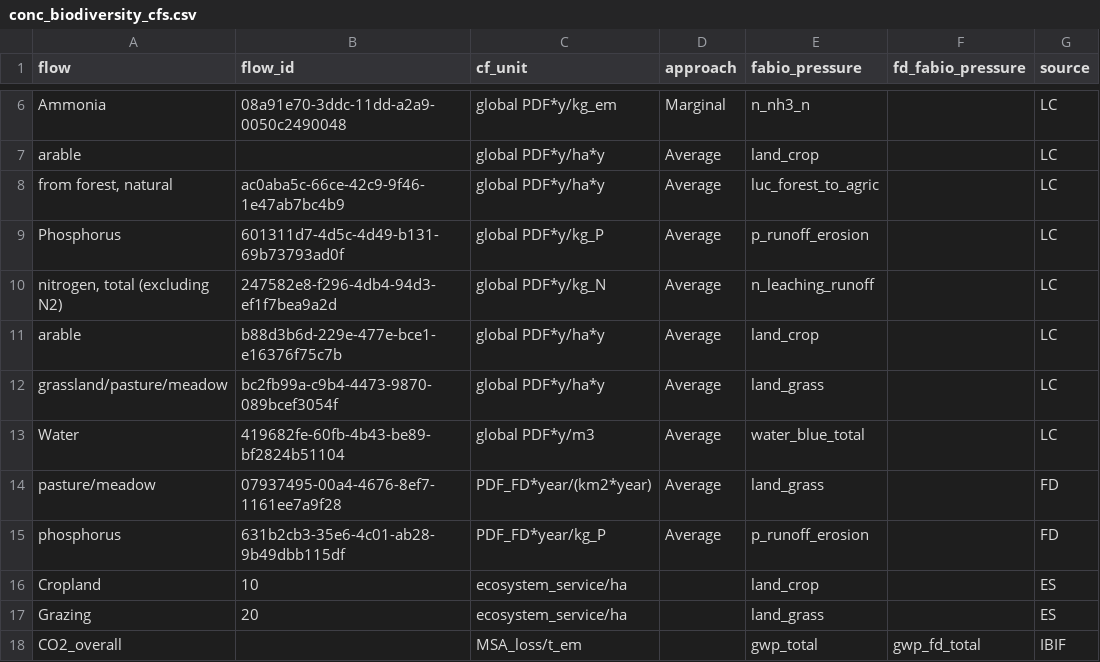
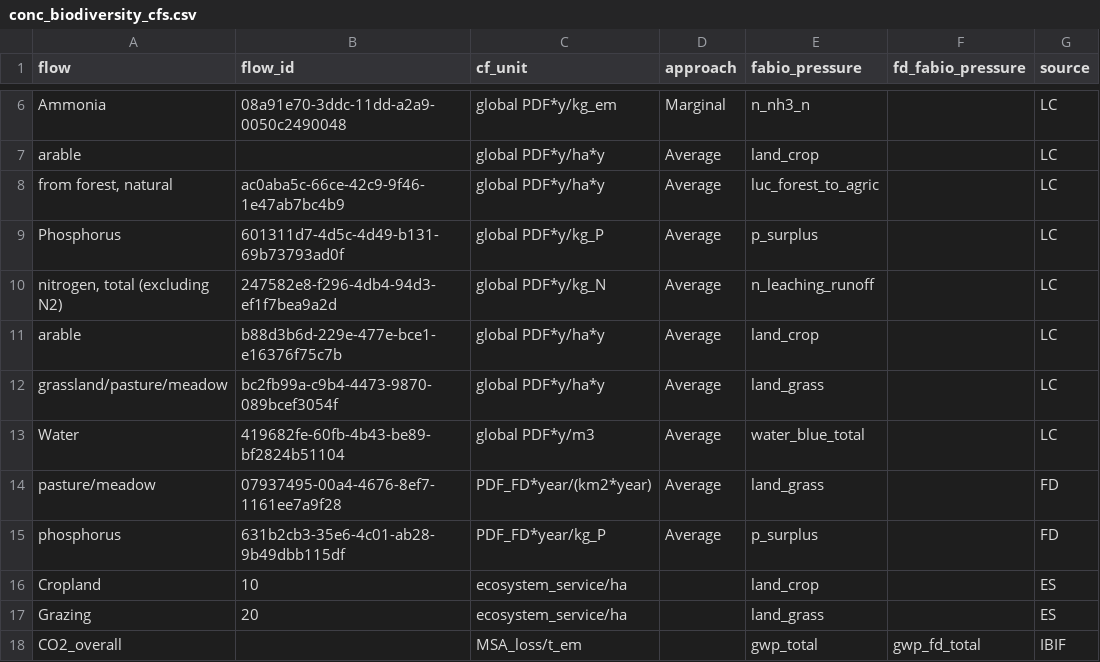
Before and after one commit to fineprint-global/fabio, a CSV file: inst/conc_biodiversity_cfs.csv, drawn as a sheet; only a part is shown, gaps mark what is left out; the diff names each change by its address in the sheet, - before the commit and + after, or states it on an @@ line.

```diff
--- a/inst/conc_biodiversity_cfs.csv
+++ b/inst/conc_biodiversity_cfs.csv
-E9 (fabio_pressure): p_runoff_erosion
+E9 (fabio_pressure): p_surplus
-E15 (fabio_pressure): p_runoff_erosion
+E15 (fabio_pressure): p_surplus
```
Also changed, not shown: inst/E_labels_initial.csv, inst/items_full_123.csv, 1 other file.
